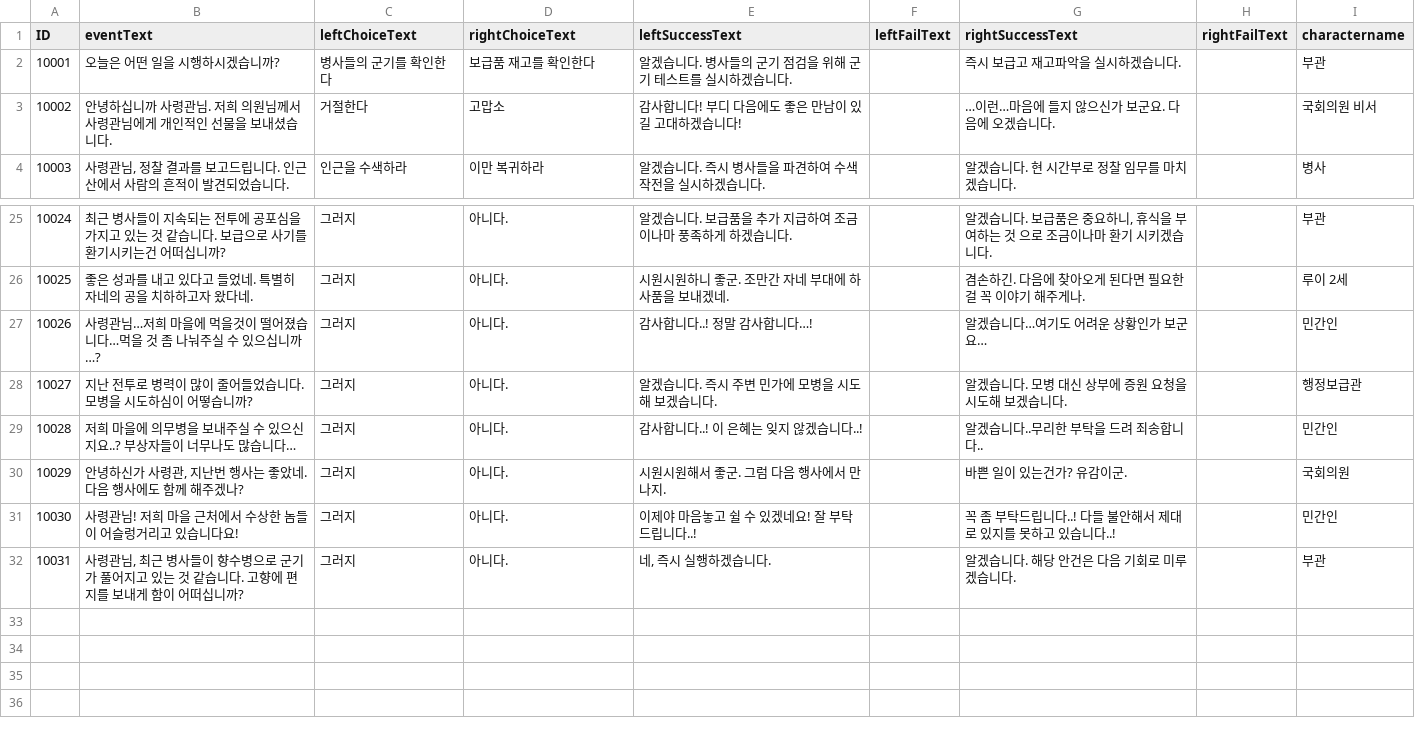
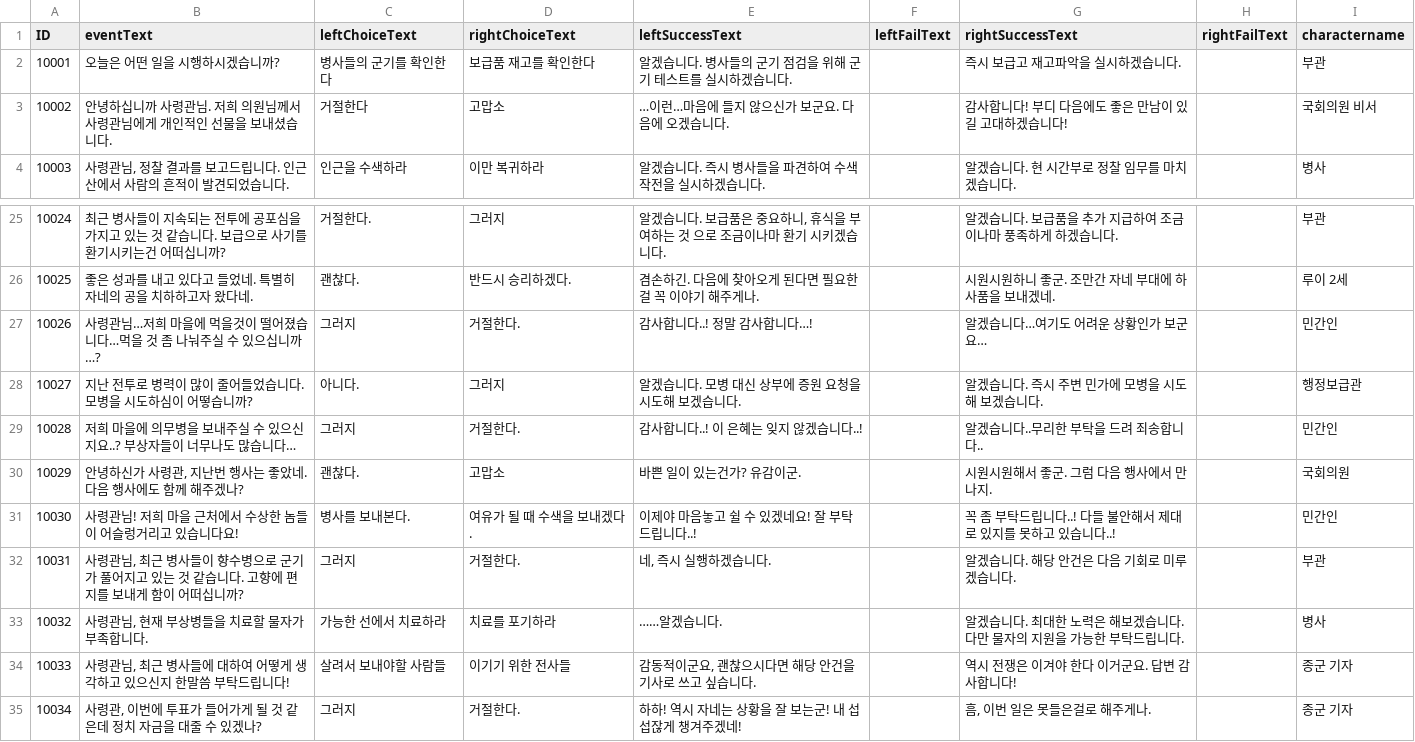
Before and after one commit to hegon910/Project_Aegis, a CSV file: Assets/Resources/eventStringData.csv, drawn as a sheet; only a part is shown, gaps mark what is left out; the diff covers the shown part only.

```diff
--- a/Assets/Resources/eventStringData.csv
+++ b/Assets/Resources/eventStringData.csv
@@ -2,3 +2,3 @@ ID,eventText,leftChoiceText,rightChoiceText,leftSuccessText,leftFailText,rightSu
 10001,"오늘은 어떤 일을 시행하시겠습니까?","병사들의 군기를 확인한다","보급품 재고를 확인한다","알겠습니다. 병사들의 군기 점검을 위해 군기 테스트를 실시하겠습니다.","","즉시 보급고 재고파악을 실시하겠습니다.","","부관"
-10002,"안녕하십니까 사령관님. 저희 의원님께서 사령관님에게 개인적인 선물을 보내셨습니다.","거절한다","고맙소","감사합니다! 부디 다음에도 좋은 만남이 있길 고대하겠습니다!","","…이런…마음에 들지 않으신가 보군요. 다음에 오겠습니다.","","국회의원 비서"
+10002,"안녕하십니까 사령관님. 저희 의원님께서 사령관님에게 개인적인 선물을 보내셨습니다.","거절한다","고맙소","…이런…마음에 들지 않으신가 보군요. 다음에 오겠습니다.","","감사합니다! 부디 다음에도 좋은 만남이 있길 고대하겠습니다!","","국회의원 비서"
 10003,"사령관님, 정찰 결과를 보고드립니다. 인근 산에서 사람의 흔적이 발견되었습니다.","인근을 수색하라","이만 복귀하라","알겠습니다. 즉시 병사들을 파견하여 수색작전을 실시하겠습니다.","","알겠습니다. 현 시간부로 정찰 임무를 마치겠습니다.","","병사"
@@ -25,8 +25,11 @@ ID,eventText,leftChoiceText,rightChoiceText,leftSuccessText,leftFailText,rightSu
-10024,"최근 병사들이 지속되는 전투에 공포심을 가지고 있는 것 같습니다. 보급으로 사기를 환기시키는건 어떠십니까?","그러지","아니다.","알겠습니다. 보급품을 추가 지급하여 조금이나마 풍족하게 하겠습니다.","","알겠습니다. 보급품은 중요하니, 휴식을 부여하는 것 으로 조금이나마 환기 시키겠습니다.","","부관"
-10025,"좋은 성과를 내고 있다고 들었네. 특별히 자네의 공을 치하하고자 왔다네.","그러지","아니다.","시원시원하니 좋군. 조만간 자네 부대에 하사품을 보내겠네.","","겸손하긴. 다음에 찾아오게 된다면 필요한걸 꼭 이야기 해주게나.","","루이 2세"
-10026,"사령관님…저희 마을에 먹을것이 떨어졌습니다…먹을 것 좀 나눠주실 수 있으십니까…?","그러지","아니다.","감사합니다..! 정말 감사합니다…!","","알겠습니다…여기도 어려운 상황인가 보군요…","","민간인"
-10027,"지난 전투로 병력이 많이 줄어들었습니다. 모병을 시도하심이 어떻습니까?","그러지","아니다.","알겠습니다. 즉시 주변 민가에 모병을 시도해 보겠습니다.","","알겠습니다. 모병 대신 상부에 증원 요청을 시도해 보겠습니다.","","행정보급관"
-10028,"저희 마을에 의무병을 보내주실 수 있으신지요..? 부상자들이 너무나도 많습니다…","그러지","아니다.","감사합니다..! 이 은혜는 잊지 않겠습니다..!","","알겠습니다..무리한 부탁을 드려 죄송합니다..","","민간인"
-10029,"안녕하신가 사령관, 지난번 행사는 좋았네. 다음 행사에도 함께 해주겠나?","그러지","아니다.","시원시원해서 좋군. 그럼 다음 행사에서 만나지.","","바쁜 일이 있는건가? 유감이군.","","국회의원"
-10030,"사령관님! 저희 마을 근처에서 수상한 놈들이 어슬렁거리고 있습니다요!","그러지","아니다.","이제야 마음놓고 쉴 수 있겠네요! 잘 부탁드립니다..!","","꼭 좀 부탁드립니다..! 다들 불안해서 제대로 있지를 못하고 있습니다..!","","민간인"
-10031,"사령관님, 최근 병사들이 향수병으로 군기가 풀어지고 있는 것 같습니다. 고향에 편지를 보내게 함이 어떠십니까?","그러지","아니다.","네, 즉시 실행하겠습니다.","","알겠습니다. 해당 안건은 다음 기회로 미루겠습니다.","","부관"
+10024,"최근 병사들이 지속되는 전투에 공포심을 가지고 있는 것 같습니다. 보급으로 사기를 환기시키는건 어떠십니까?","거절한다.","그러지","알겠습니다. 보급품은 중요하니, 휴식을 부여하는 것 으로 조금이나마 환기 시키겠습니다.","","알겠습니다. 보급품을 추가 지급하여 조금이나마 풍족하게 하겠습니다.","","부관"
+10025,"좋은 성과를 내고 있다고 들었네. 특별히 자네의 공을 치하하고자 왔다네.","괜찮다.","반드시 승리하겠다.","겸손하긴. 다음에 찾아오게 된다면 필요한걸 꼭 이야기 해주게나.","","시원시원하니 좋군. 조만간 자네 부대에 하사품을 보내겠네.","","루이 2세"
+10026,"사령관님…저희 마을에 먹을것이 떨어졌습니다…먹을 것 좀 나눠주실 수 있으십니까…?","그러지","거절한다.","감사합니다..! 정말 감사합니다…!","","알겠습니다…여기도 어려운 상황인가 보군요…","","민간인"
+10027,"지난 전투로 병력이 많이 줄어들었습니다. 모병을 시도하심이 어떻습니까?","아니다.","그러지","알겠습니다. 모병 대신 상부에 증원 요청을 시도해 보겠습니다.","","알겠습니다. 즉시 주변 민가에 모병을 시도해 보겠습니다.","","행정보급관"
+10028,"저희 마을에 의무병을 보내주실 수 있으신지요..? 부상자들이 너무나도 많습니다…","그러지","거절한다.","감사합니다..! 이 은혜는 잊지 않겠습니다..!","","알겠습니다..무리한 부탁을 드려 죄송합니다..","","민간인"
+10029,"안녕하신가 사령관, 지난번 행사는 좋았네. 다음 행사에도 함께 해주겠나?","괜찮다.","고맙소","바쁜 일이 있는건가? 유감이군.","","시원시원해서 좋군. 그럼 다음 행사에서 만나지.","","국회의원"
+10030,"사령관님! 저희 마을 근처에서 수상한 놈들이 어슬렁거리고 있습니다요!","병사를 보내본다.","여유가 될 때 수색을 보내겠다.","이제야 마음놓고 쉴 수 있겠네요! 잘 부탁드립니다..!","","꼭 좀 부탁드립니다..! 다들 불안해서 제대로 있지를 못하고 있습니다..!","","민간인"
+10031,"사령관님, 최근 병사들이 향수병으로 군기가 풀어지고 있는 것 같습니다. 고향에 편지를 보내게 함이 어떠십니까?","그러지","거절한다.","네, 즉시 실행하겠습니다.","","알겠습니다. 해당 안건은 다음 기회로 미루겠습니다.","","부관"
+10032,"사령관님, 현재 부상병들을 치료할 물자가 부족합니다.","가능한 선에서 치료하라","치료를 포기하라","……알겠습니다.","","알겠습니다. 최대한 노력은 해보겠습니다. 다만 물자의 지원을 가능한 부탁드립니다.","","병사"
+10033,"사령관님, 최근 병사들에 대하여 어떻게 생각하고 있으신지 한말씀 부탁드립니다!","살려서 보내야할 사람들","이기기 위한 전사들","감동적이군요, 괜찮으시다면 해당 안건을 기사로 쓰고 싶습니다.","","역시 전쟁은 이겨야 한다 이거군요. 답변 감사합니다!","","종군 기자"
+10034,"사령관, 이번에 투표가 들어가게 될 것 같은데 정치 자금을 대줄 수 있겠나?","그러지","거절한다.","하하! 역시 자네는 상황을 잘 보는군! 내 섭섭잖게 챙겨주겠네!","","흠, 이번 일은 못들은걸로 해주게나.","","종군 기자"
```
Also changed, not shown: 35 edited cells elsewhere in this file, Assets/Resources/eventRewardData.csv.
